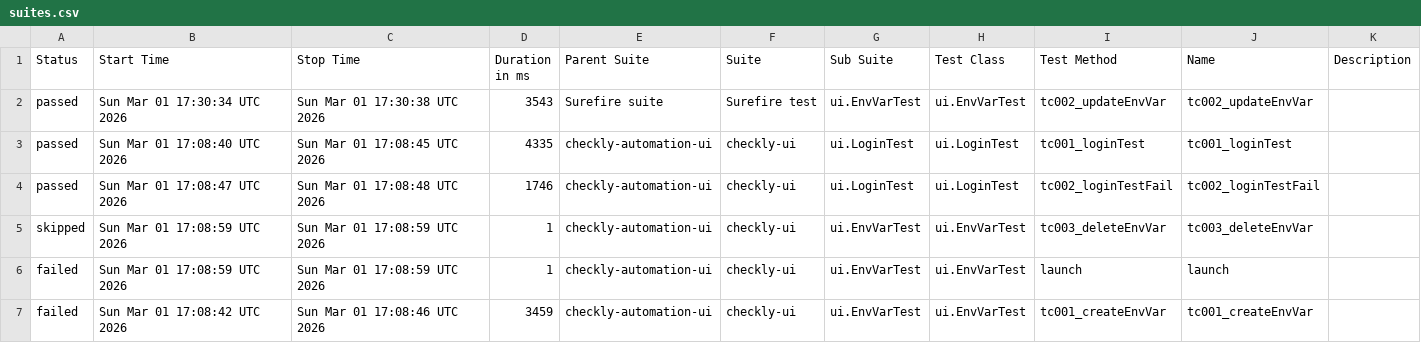
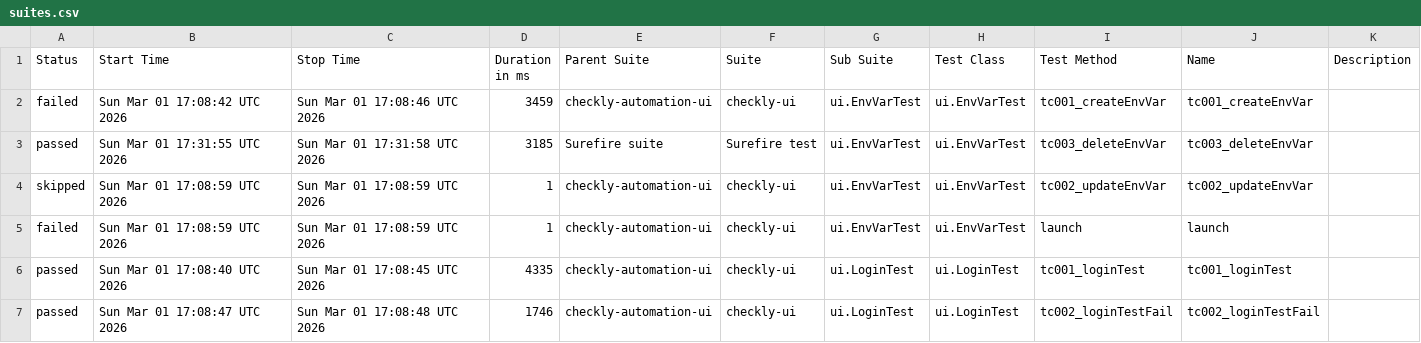
Before and after one commit to gokulsam07/checkly, a CSV file: ui/data/suites.csv, drawn as a sheet.

```diff
--- a/ui/data/suites.csv
+++ b/ui/data/suites.csv
@@ -1,7 +1,7 @@
 "Status","Start Time","Stop Time","Duration in ms","Parent Suite","Suite","Sub Suite","Test Class","Test Method","Name","Description"
-"passed","Sun Mar 01 17:30:34 UTC 2026","Sun Mar 01 17:30:38 UTC 2026","3543","Surefire suite","Surefire test","ui.EnvVarTest","ui.EnvVarTest","tc002_updateEnvVar","tc002_updateEnvVar",""
+"failed","Sun Mar 01 17:08:42 UTC 2026","Sun Mar 01 17:08:46 UTC 2026","3459","checkly-automation-ui","checkly-ui","ui.EnvVarTest","ui.EnvVarTest","tc001_createEnvVar","tc001_createEnvVar",""
+"passed","Sun Mar 01 17:31:55 UTC 2026","Sun Mar 01 17:31:58 UTC 2026","3185","Surefire suite","Surefire test","ui.EnvVarTest","ui.EnvVarTest","tc003_deleteEnvVar","tc003_deleteEnvVar",""
+"skipped","Sun Mar 01 17:08:59 UTC 2026","Sun Mar 01 17:08:59 UTC 2026","1","checkly-automation-ui","checkly-ui","ui.EnvVarTest","ui.EnvVarTest","tc002_updateEnvVar","tc002_updateEnvVar",""
+"failed","Sun Mar 01 17:08:59 UTC 2026","Sun Mar 01 17:08:59 UTC 2026","1","checkly-automation-ui","checkly-ui","ui.EnvVarTest","ui.EnvVarTest","launch","launch",""
 "passed","Sun Mar 01 17:08:40 UTC 2026","Sun Mar 01 17:08:45 UTC 2026","4335","checkly-automation-ui","checkly-ui","ui.LoginTest","ui.LoginTest","tc001_loginTest","tc001_loginTest",""
 "passed","Sun Mar 01 17:08:47 UTC 2026","Sun Mar 01 17:08:48 UTC 2026","1746","checkly-automation-ui","checkly-ui","ui.LoginTest","ui.LoginTest","tc002_loginTestFail","tc002_loginTestFail",""
-"skipped","Sun Mar 01 17:08:59 UTC 2026","Sun Mar 01 17:08:59 UTC 2026","1","checkly-automation-ui","checkly-ui","ui.EnvVarTest","ui.EnvVarTest","tc003_deleteEnvVar","tc003_deleteEnvVar",""
-"failed","Sun Mar 01 17:08:59 UTC 2026","Sun Mar 01 17:08:59 UTC 2026","1","checkly-automation-ui","checkly-ui","ui.EnvVarTest","ui.EnvVarTest","launch","launch",""
-"failed","Sun Mar 01 17:08:42 UTC 2026","Sun Mar 01 17:08:46 UTC 2026","3459","checkly-automation-ui","checkly-ui","ui.EnvVarTest","ui.EnvVarTest","tc001_createEnvVar","tc001_createEnvVar",""
```
Also changed, not shown: 30 other files.
